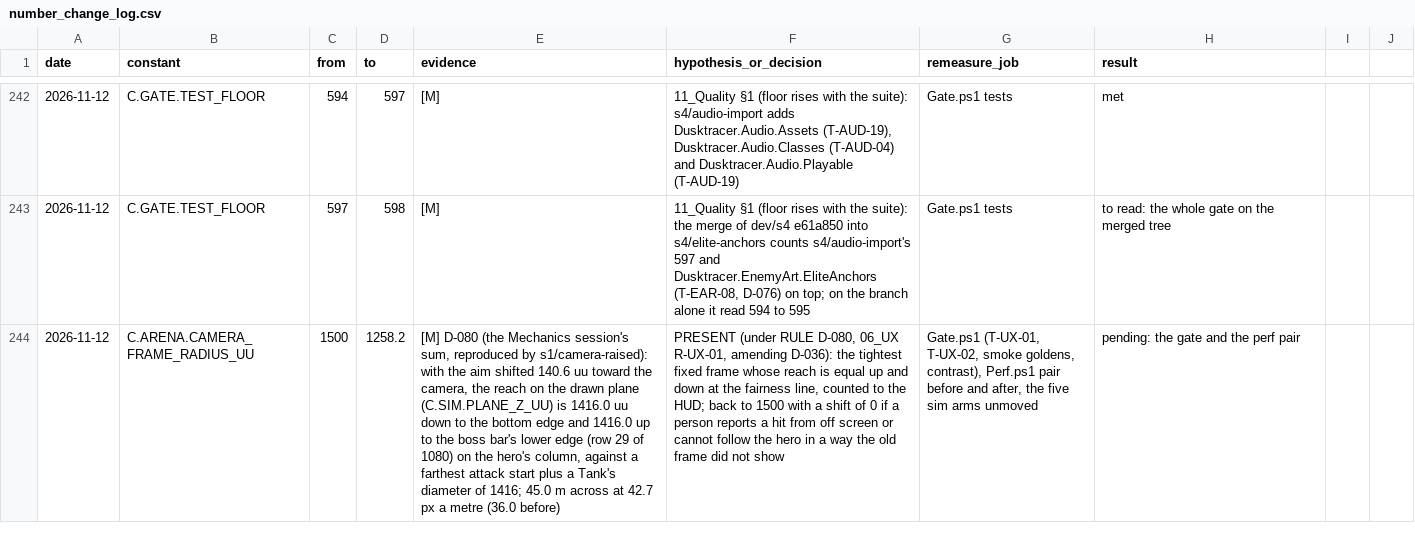
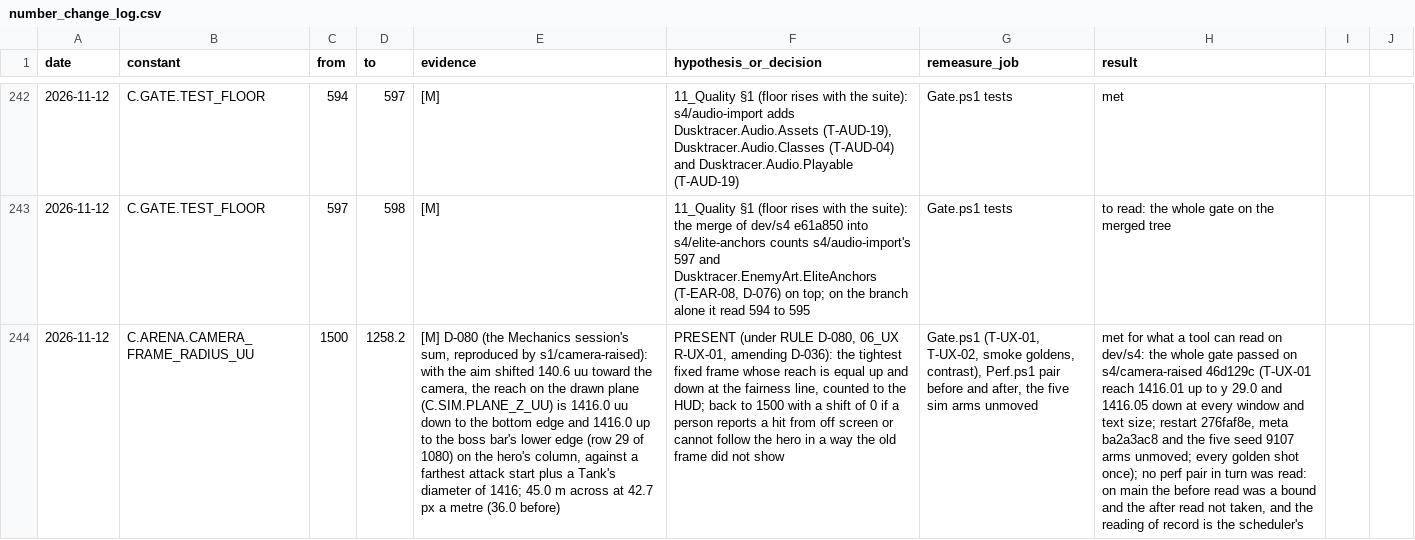
Before and after one commit to AaronJin0323/RogueGame, a CSV file: Docs/number_change_log.csv, drawn as a sheet; only a part is shown, gaps mark what is left out; the diff covers the shown part only; the diff names each change by its address in the sheet, - before the commit and + after, or states it on an @@ line.

```diff
--- a/Docs/number_change_log.csv
+++ b/Docs/number_change_log.csv
-H244 (result): pending: the gate and the perf pair
+H244 (result): met for what a tool can read on dev/s4: the whole gate passed on s4/camera-raised 46d129c (T-UX-01 reach 1416.01 up to y 29.0 and 1416.05 down at every window and text size; restart 276faf8e, meta ba2a3ac8 and the five seed 9107 arms unmoved; every golden shot once); no perf pair in turn was read: on main the before read was a bound and the after read not taken, and the reading of record is the scheduler's
```
Also changed, not shown: 1 edited cell elsewhere in this file, 1 other file.
